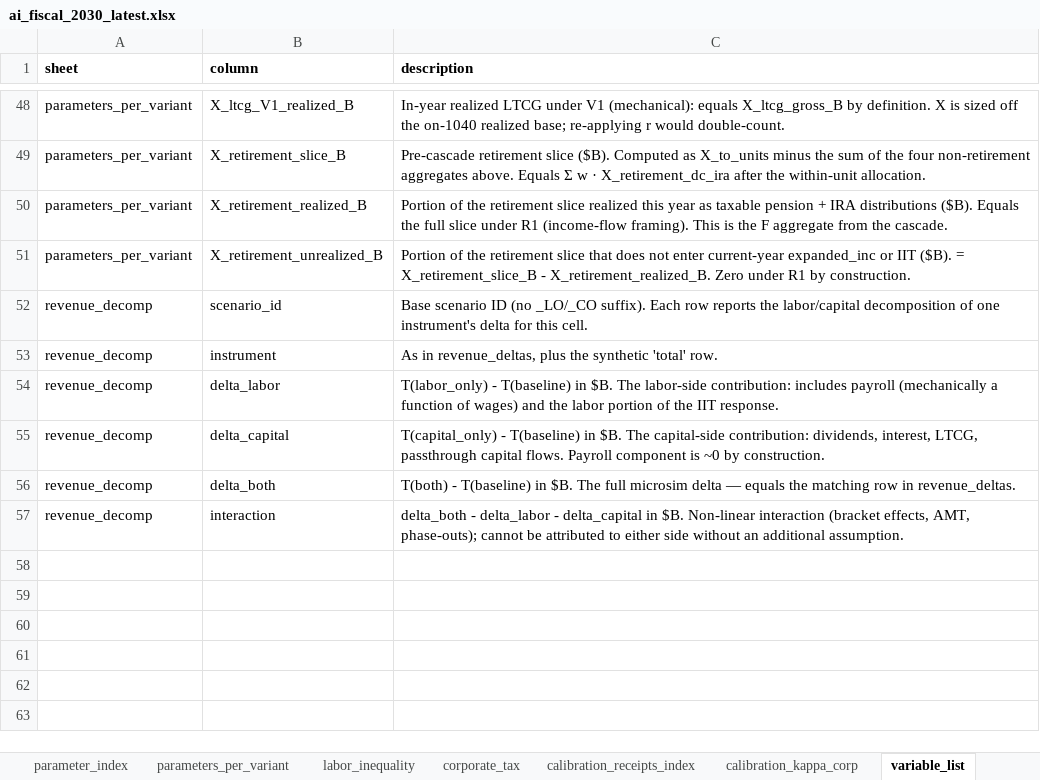
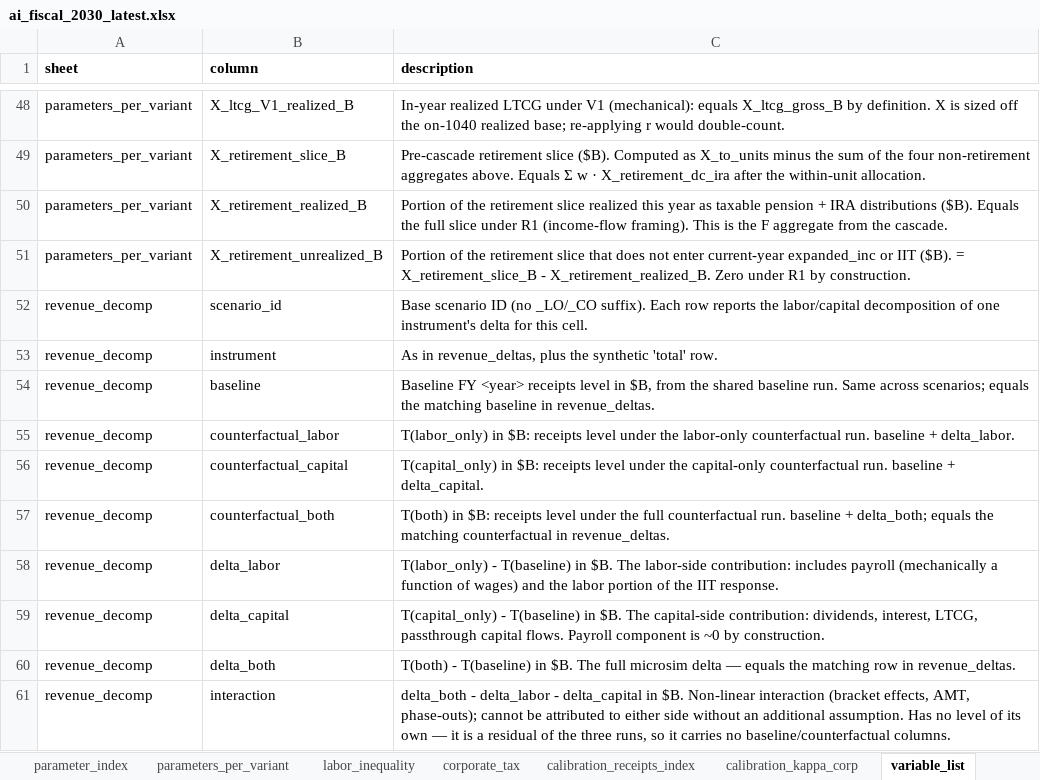
Before and after one commit to Budget-Lab-Yale/AI-Fiscal, an Excel workbook: results/aggregates/ai_fiscal_2030_latest.xlsx, sheet variable_list, drawn as a sheet; only a part is shown, gaps mark what is left out; values as stored, in another font and other column widths than the file's, no borders; addresses are those after the commit; the diff names each change by its address in the sheet, - before the commit and + after, or states it on an @@ line.

```diff
--- a/results/aggregates/ai_fiscal_2030_latest.xlsx (sheet variable_list)
+++ b/results/aggregates/ai_fiscal_2030_latest.xlsx (sheet variable_list)
+row 54: revenue_decomp | baseline | Baseline FY <year> receipts level in $B, from the shared baseline run. Same across scenarios; equals the matching baseline in revenue_deltas.
+row 55: revenue_decomp | counterfactual_labor | T(labor_only) in $B: receipts level under the labor-only counterfactual run. baseline + delta_labor.
+row 56: revenue_decomp | counterfactual_capital | T(capital_only) in $B: receipts level under the capital-only counterfactual run. baseline + delta_capital.
+row 57: revenue_decomp | counterfactual_both | T(both) in $B: receipts level under the full counterfactual run. baseline + delta_both; equals the matching counterfactual in revenue_deltas.
-C61 (description): …additional assumption.
+C61 (description): …additional assumption. Has no level of its own — it is a residual of the three runs, so it carries no baseline/counterfactual columns.
```
Also changed, not shown: sheet revenue_decomp, sheet run_info, other sheet tabs, results/aggregates/ai_fiscal_publishable_2030_latest.xlsx, results/figures/2030/figure_data_2030.xlsx.
